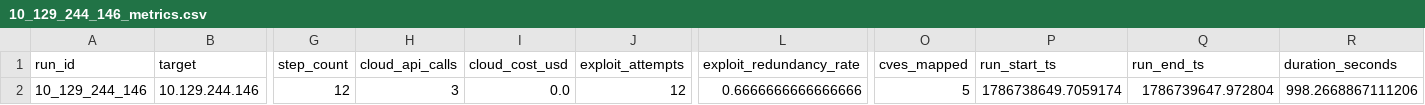
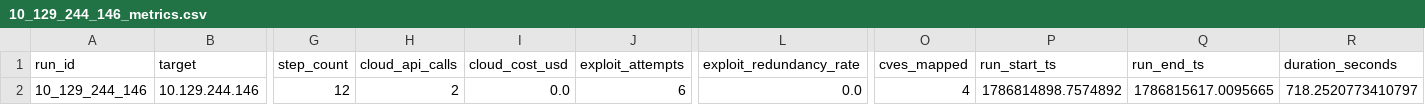
Before and after one commit to VSP-Vedant/PrivacyAware-PenAgent, a CSV file: runs/metrics/10_129_244_146_metrics.csv, drawn as a sheet; only a part is shown, gaps mark what is left out; the diff names each change by its address in the sheet, - before the commit and + after, or states it on an @@ line.

```diff
--- a/runs/metrics/10_129_244_146_metrics.csv
+++ b/runs/metrics/10_129_244_146_metrics.csv
-H2 (cloud_api_calls): 3
+H2 (cloud_api_calls): 2
-J2 (exploit_attempts): 12
+J2 (exploit_attempts): 6
-L2 (exploit_redundancy_rate): 0.6666666666666666
+L2 (exploit_redundancy_rate): 0.0
-O2 (cves_mapped): 5
+O2 (cves_mapped): 4
-P2 (run_start_ts): 1786738649.7059174
+P2 (run_start_ts): 1786814898.7574892
-Q2 (run_end_ts): 1786739647.972804
+Q2 (run_end_ts): 1786815617.0095665
-R2 (duration_seconds): 998.2668867111206
+R2 (duration_seconds): 718.2520773410797
```
Also changed, not shown: 5 other files.
